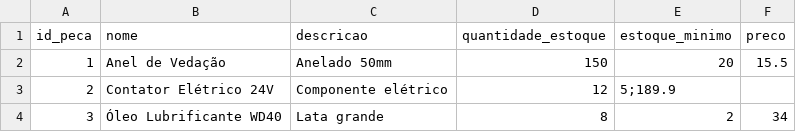
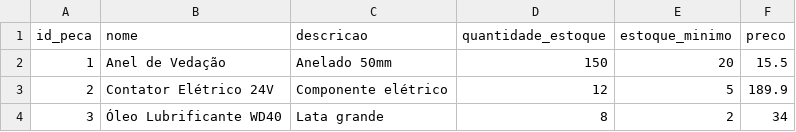
Before and after one commit to bunogitca/sesi_bcd_vps01_manutencao_de_equipamento_2026, a CSV file: Pasta3.CSV, drawn as a sheet.

Commit message:
Fix CSV formatting for Contator Elétrico entry

```diff
--- a/Pasta3.CSV
+++ b/Pasta3.CSV
@@ -2,3 +2,3 @@ id_peca,nome,descricao,quantidade_estoque,estoque_minimo,preco
 1,Anel de Vedação,Anelado 50mm,150,20,15.5
-2,Contator Elétrico 24V,Componente elétrico,12,5;189.9
+2,Contator Elétrico 24V,Componente elétrico,12,5,189.9
 3,Óleo Lubrificante WD40,Lata grande,8,2,34
```
